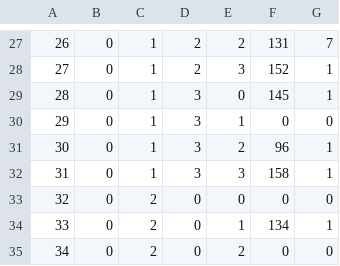
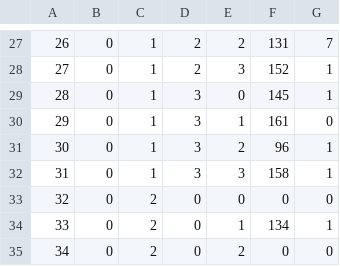
Before and after one commit to datuihaobai/Datui02, a CSV file: Assets/WorkAssets/ConfigText/TileMixConfig.csv, drawn as a sheet; only a part is shown, gaps mark what is left out; the diff covers the shown part only.

```diff
--- a/Assets/WorkAssets/ConfigText/TileMixConfig.csv
+++ b/Assets/WorkAssets/ConfigText/TileMixConfig.csv
@@ -29,3 +29,3 @@
 "28","0","1","3","0","145","1"
-"29","0","1","3","1","0","0"
+"29","0","1","3","1","161","0"
 "30","0","1","3","2","96","1"
```
Also changed, not shown: 10 edited cells elsewhere in this file, 5 other files.
